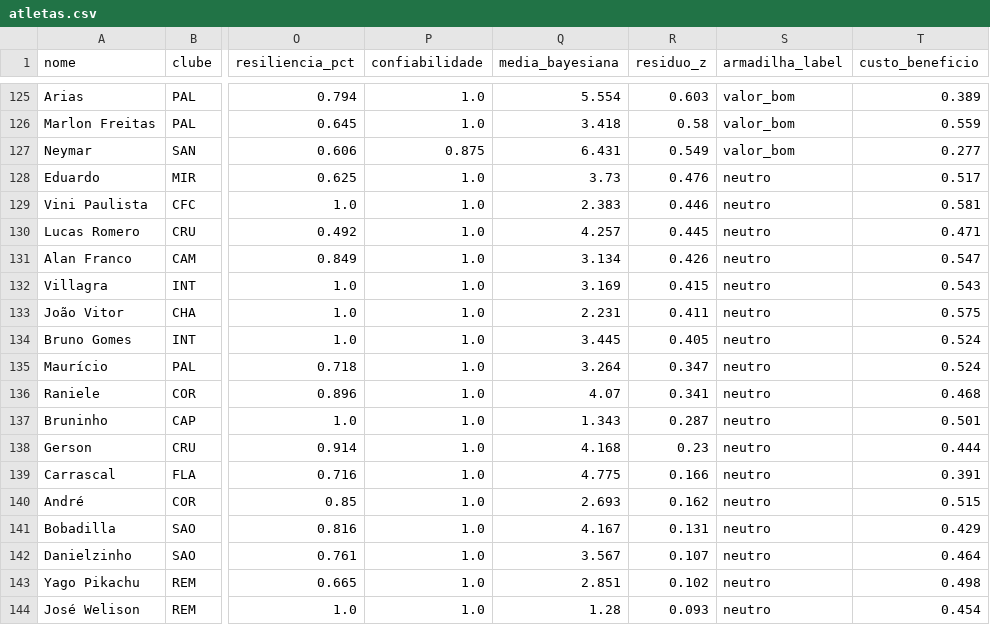
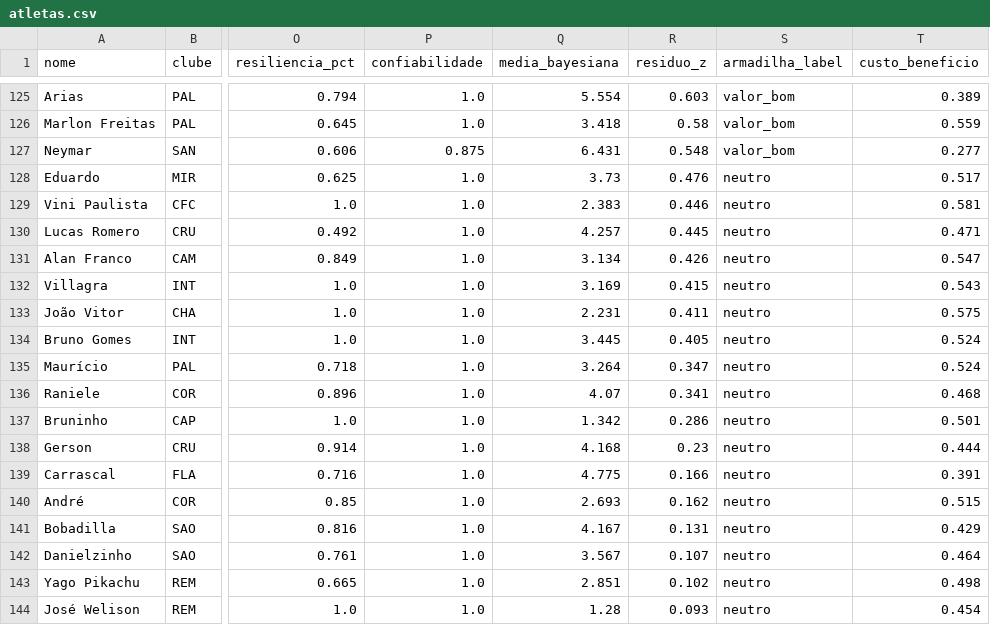
Before and after one commit to FilipeNamorato/extracaoCartola, a CSV file: llm/input/atletas.csv, drawn as a sheet; only a part is shown, gaps mark what is left out; the diff names each change by its address in the sheet, - before the commit and + after, or states it on an @@ line.

```diff
--- a/llm/input/atletas.csv
+++ b/llm/input/atletas.csv
-R127 (residuo_z): 0.549
+R127 (residuo_z): 0.548
-Q137 (media_bayesiana): 1.343
+Q137 (media_bayesiana): 1.342
-R137 (residuo_z): 0.287
+R137 (residuo_z): 0.286
```
Also changed, not shown: docs/data/current/atletas.csv, docs/data/current/log.csv, 8 other files.
